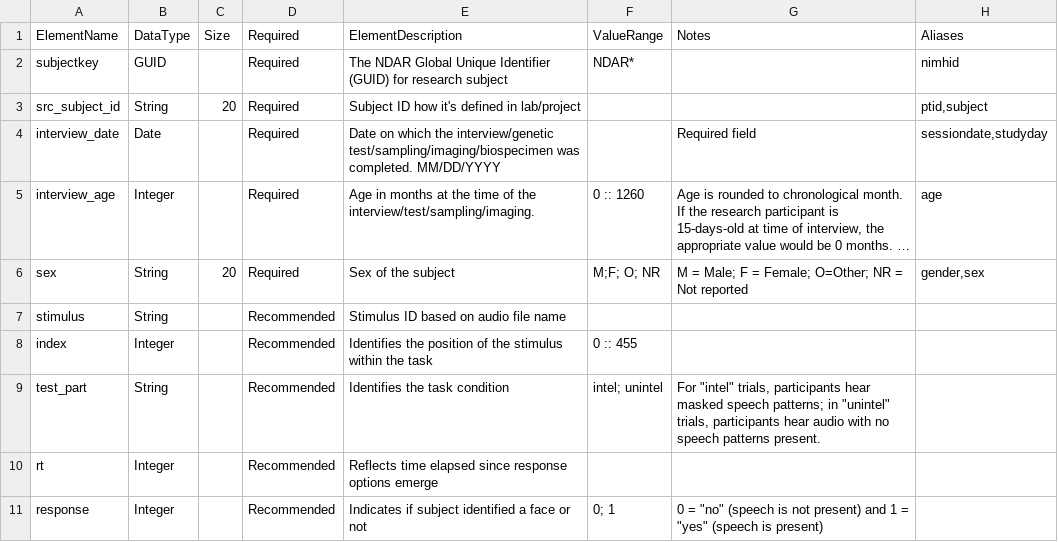
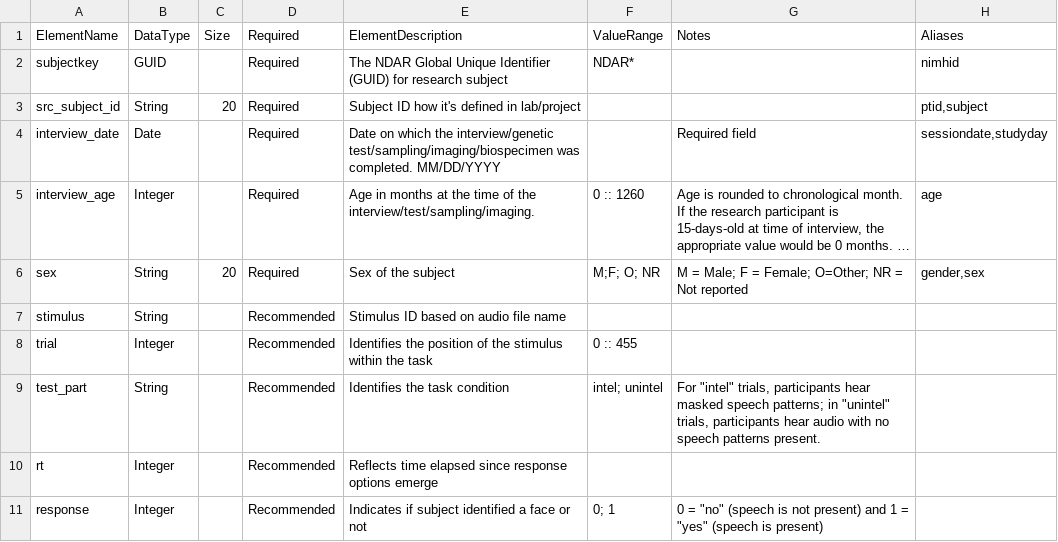
Before and after one commit to belieflab/sineWaveSpeech, a CSV file: nda/data-definition.csv, drawn as a sheet; long unchanged cells end in ….

Commit message:
submitted data-definition.csv to NDA

```diff
--- a/nda/data-definition.csv
+++ b/nda/data-definition.csv
@@ -7,3 +7,3 @@ sex,String,20,Required,Sex of the subject,M;F; O; NR,M = Male; F = Female; O=Oth
 stimulus,String,,Recommended,Stimulus ID based on audio file name,,,
-index,Integer,,Recommended,Identifies the position of the stimulus within the task,0 :: 455,,
+trial,Integer,,Recommended,Identifies the position of the stimulus within the task,0 :: 455,,
 test_part,String,,Recommended,Identifies the task condition,intel; unintel,"For ""intel"" trials, participants hear masked speech patterns; in ""unintel"" trials, participants hear audio with no speech patterns present.",
```
Also changed, not shown: 1 other file.
